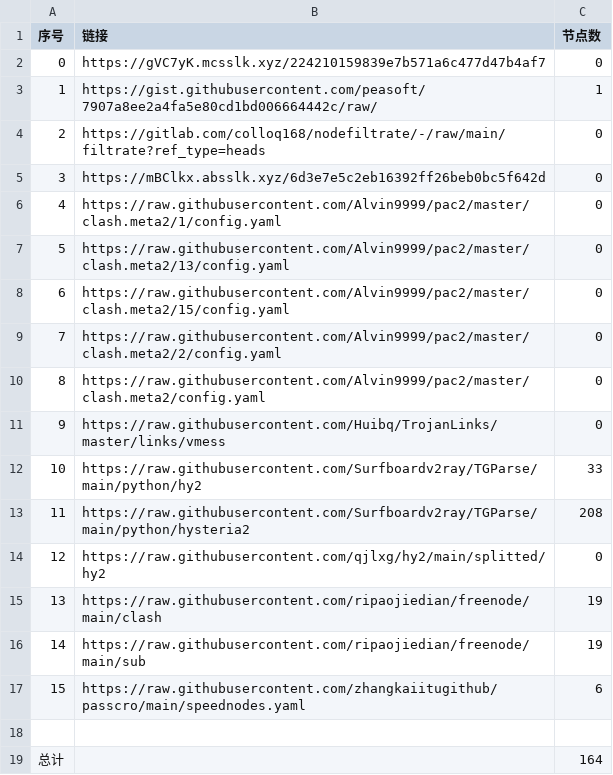
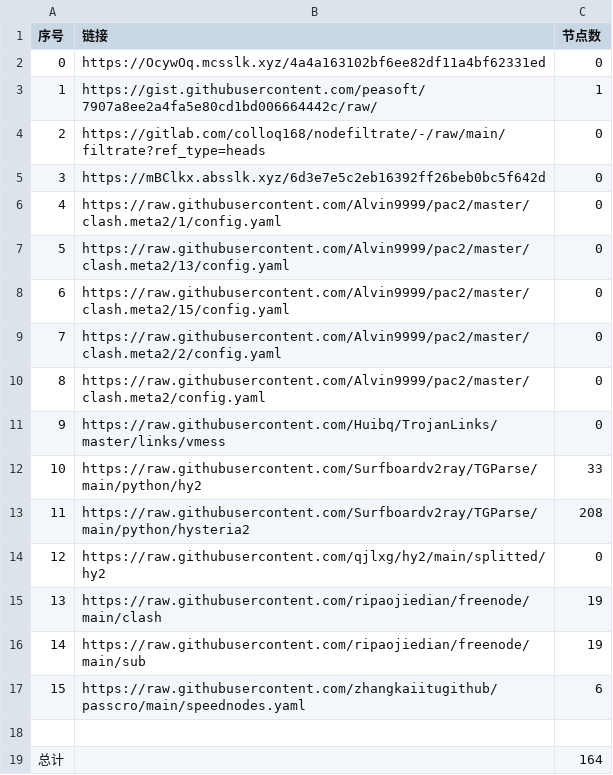
Before and after one commit to x698/NoMoreWalls, a CSV file: list_result.csv, drawn as a sheet.

```diff
--- a/list_result.csv
+++ b/list_result.csv
@@ -1,3 +1,3 @@
 序号,链接,节点数
-0,https://gVC7yK.mcsslk.xyz/224210159839e7b571a6c477d47b4af7,0
+0,https://OcywOq.mcsslk.xyz/4a4a163102bf6ee82df11a4bf62331ed,0
 1,https://gist.githubusercontent.com/peasoft/7907a8ee2a4fa5e80cd1bd006664442c/raw/,1
```
Also changed, not shown: 3 other files.
